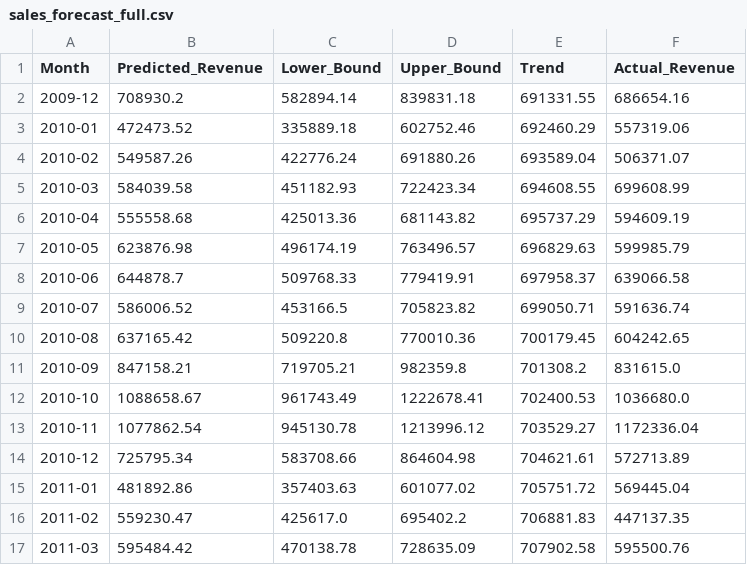
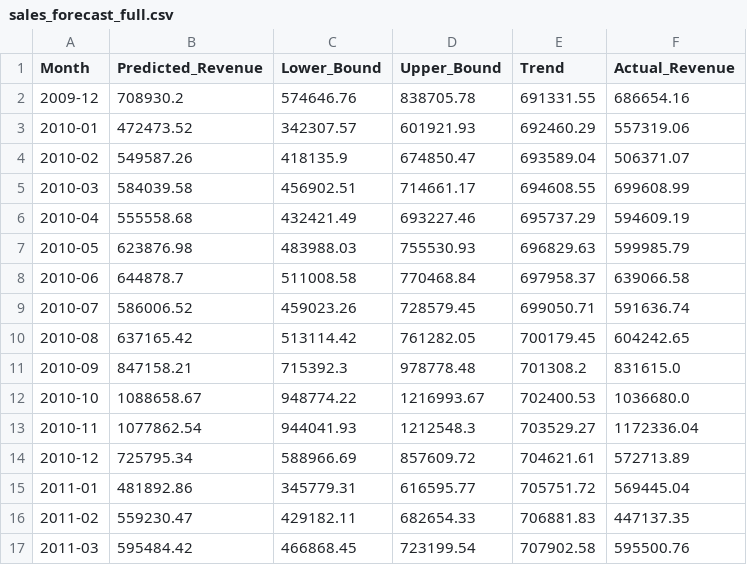
Before and after one commit to 4dh11/RetailIQ, a CSV file: data/sales_forecast_full.csv, drawn as a sheet; only a part is shown; the diff covers the shown part only.

```diff
--- a/data/sales_forecast_full.csv
+++ b/data/sales_forecast_full.csv
@@ -1,17 +1,17 @@
 Month,Predicted_Revenue,Lower_Bound,Upper_Bound,Trend,Actual_Revenue
-2009-12,708930.2,582894.14,839831.18,691331.55,686654.16
-2010-01,472473.52,335889.18,602752.46,692460.29,557319.06
-2010-02,549587.26,422776.24,691880.26,693589.04,506371.07
-2010-03,584039.58,451182.93,722423.34,694608.55,699608.99
-2010-04,555558.68,425013.36,681143.82,695737.29,594609.19
-2010-05,623876.98,496174.19,763496.57,696829.63,599985.79
-2010-06,644878.7,509768.33,779419.91,697958.37,639066.58
-2010-07,586006.52,453166.5,705823.82,699050.71,591636.74
-2010-08,637165.42,509220.8,770010.36,700179.45,604242.65
-2010-09,847158.21,719705.21,982359.8,701308.2,831615.0
-2010-10,1088658.67,961743.49,1222678.41,702400.53,1036680.0
-2010-11,1077862.54,945130.78,1213996.12,703529.27,1172336.04
-2010-12,725795.34,583708.66,864604.98,704621.61,572713.89
-2011-01,481892.86,357403.63,601077.02,705751.72,569445.04
-2011-02,559230.47,425617.0,695402.2,706881.83,447137.35
-2011-03,595484.42,470138.78,728635.09,707902.58,595500.76
+2009-12,708930.2,574646.76,838705.78,691331.55,686654.16
+2010-01,472473.52,342307.57,601921.93,692460.29,557319.06
+2010-02,549587.26,418135.9,674850.47,693589.04,506371.07
+2010-03,584039.58,456902.51,714661.17,694608.55,699608.99
+2010-04,555558.68,432421.49,693227.46,695737.29,594609.19
+2010-05,623876.98,483988.03,755530.93,696829.63,599985.79
+2010-06,644878.7,511008.58,770468.84,697958.37,639066.58
+2010-07,586006.52,459023.26,728579.45,699050.71,591636.74
+2010-08,637165.42,513114.42,761282.05,700179.45,604242.65
+2010-09,847158.21,715392.3,978778.48,701308.2,831615.0
+2010-10,1088658.67,948774.22,1216993.67,702400.53,1036680.0
+2010-11,1077862.54,944041.93,1212548.3,703529.27,1172336.04
+2010-12,725795.34,588966.69,857609.72,704621.61,572713.89
+2011-01,481892.86,345779.31,616595.77,705751.72,569445.04
+2011-02,559230.47,429182.11,682654.33,706881.83,447137.35
+2011-03,595484.42,466868.45,723199.54,707902.58,595500.76
```
Also changed, not shown: 30 edited cells elsewhere in this file, data/intervention_summary.csv, data/sales_forecast.csv, 17 other files.
